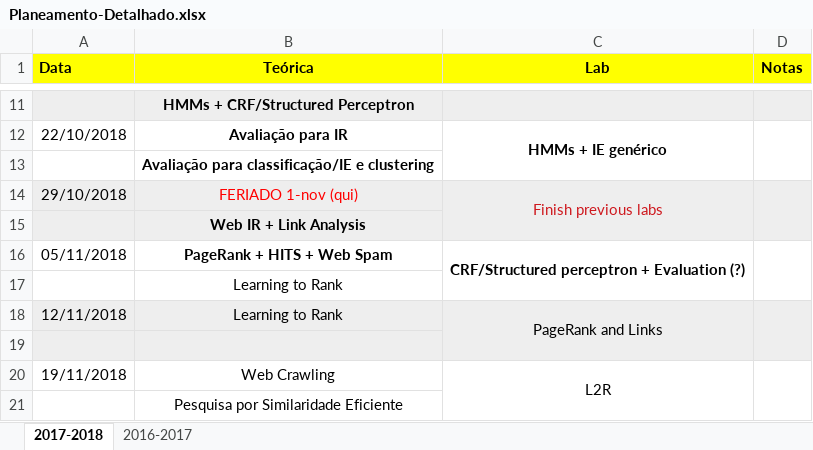
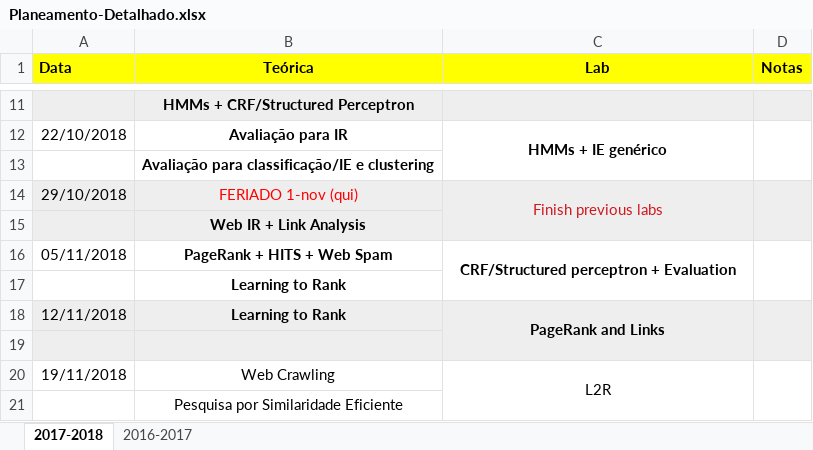
Before and after one commit to pavelcalado/pri1819, an Excel workbook: planeamento/Planeamento-Detalhado.xlsx, sheet 2017-2018, drawn as a sheet; only a part is shown, gaps mark what is left out; values as stored, in another font and other column widths than the file's, no borders; the diff names each change by its address in the sheet, - before the commit and + after, or states it on an @@ line.

Commit message:
Updated planning.

```diff
--- a/planeamento/Planeamento-Detalhado.xlsx (sheet 2017-2018)
+++ b/planeamento/Planeamento-Detalhado.xlsx (sheet 2017-2018)
-C16 (Lab): CRF/Structured perceptron + Evaluation (?)
+C16 (Lab): CRF/Structured perceptron + Evaluation
-B17 bold: off
+B17 bold: on
-B18:C18 bold: off
+B18:C18 bold: on
```
